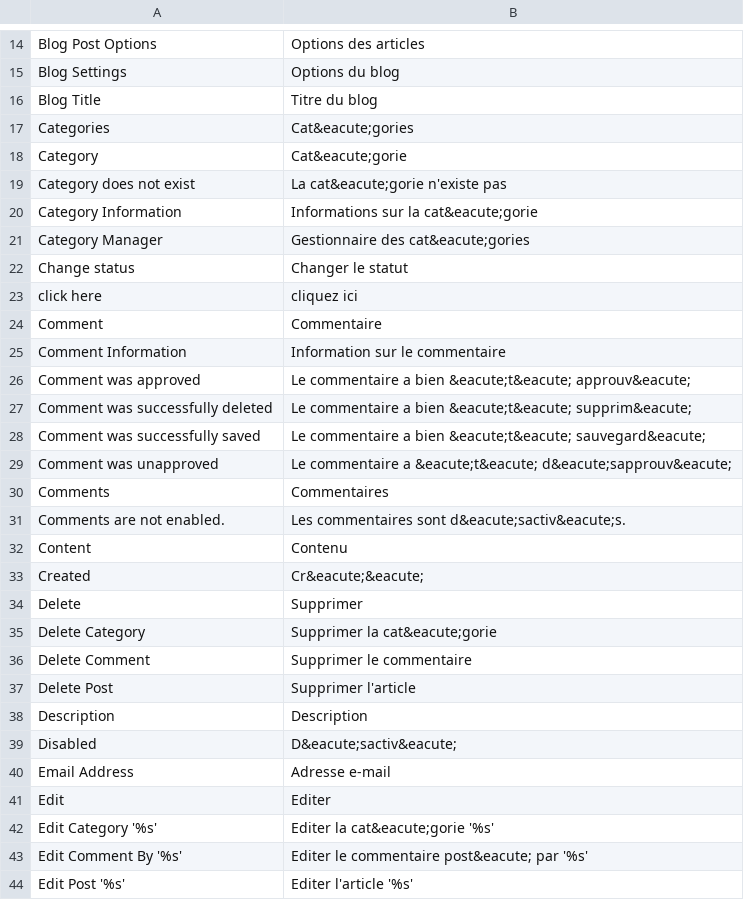
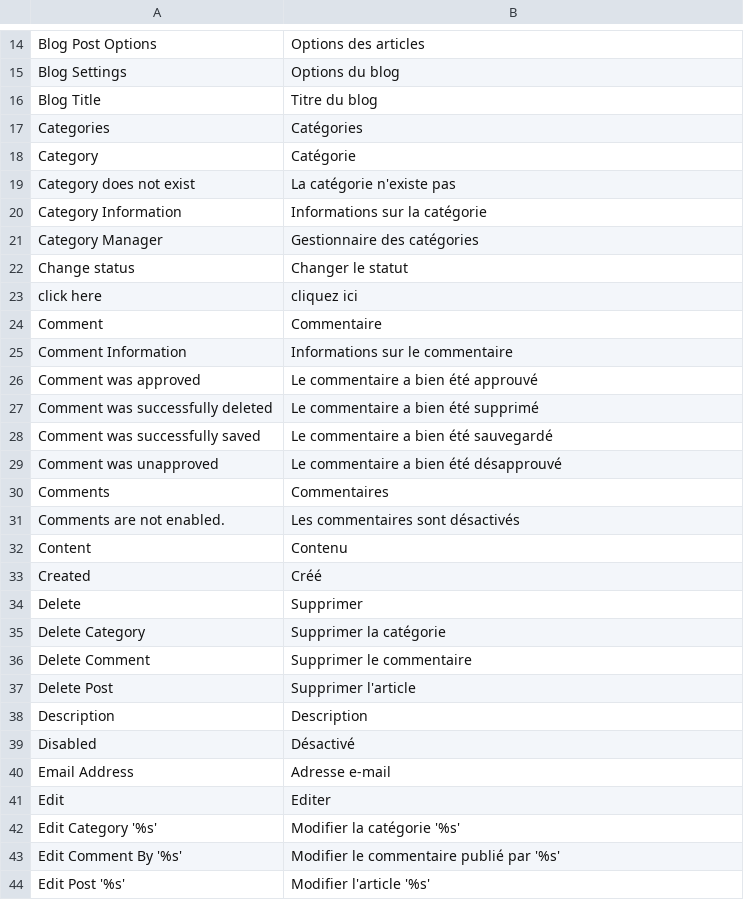
Before and after one commit to Spidersouris/lojafloat, a CSV file: www/app/locale/fr_FR/AW_Blog.csv, drawn as a sheet; only a part is shown, gaps mark what is left out; the diff covers the shown part only.

```diff
--- a/www/app/locale/fr_FR/AW_Blog.csv
+++ b/www/app/locale/fr_FR/AW_Blog.csv
@@ -16,7 +16,7 @@ Blog Settings,Options du blog
 Blog Title,Titre du blog
-Categories,Cat&eacute;gories
-Category,Cat&eacute;gorie
-Category does not exist,La cat&eacute;gorie n'existe pas
-Category Information,Informations sur la cat&eacute;gorie
-Category Manager,Gestionnaire des cat&eacute;gories
+Categories,Catégories
+Category,Catégorie
+Category does not exist,La catégorie n'existe pas
+Category Information,Informations sur la catégorie
+Category Manager,Gestionnaire des catégories
 Change status,Changer le statut
@@ -24,13 +24,13 @@ click here,cliquez ici
 Comment,Commentaire
-Comment Information,Information sur le commentaire
-Comment was approved,Le commentaire a bien &eacute;t&eacute; approuv&eacute;
-Comment was successfully deleted,Le commentaire a bien &eacute;t&eacute; supprim&eacute;
-Comment was successfully saved,Le commentaire a bien &eacute;t&eacute; sauvegard&eacute;
-Comment was unapproved,Le commentaire a &eacute;t&eacute; d&eacute;sapprouv&eacute;
+Comment Information,Informations sur le commentaire
+Comment was approved,Le commentaire a bien été approuvé
+Comment was successfully deleted,Le commentaire a bien été supprimé
+Comment was successfully saved,Le commentaire a bien été sauvegardé
+Comment was unapproved,Le commentaire a bien été désapprouvé
 Comments,Commentaires
-Comments are not enabled.,Les commentaires sont d&eacute;sactiv&eacute;s.
+Comments are not enabled.,Les commentaires sont désactivés
 Content,Contenu
-Created,Cr&eacute;&eacute;
+Created,Créé
 Delete,Supprimer
-Delete Category,Supprimer la cat&eacute;gorie
+Delete Category,Supprimer la catégorie
 Delete Comment,Supprimer le commentaire
@@ -38,7 +38,7 @@ Delete Post,Supprimer l'article
 Description,Description
-Disabled,D&eacute;sactiv&eacute;
+Disabled,Désactivé
 Email Address,Adresse e-mail
 Edit,Editer
-Edit Category '%s',Editer la cat&eacute;gorie '%s'
-Edit Comment By '%s',Editer le commentaire post&eacute; par '%s'
-Edit Post '%s',Editer l'article '%s'
+Edit Category '%s',Modifier la catégorie '%s'
+Edit Comment By '%s',Modifier le commentaire publié par '%s'
+Edit Post '%s',Modifier l'article '%s'
```
Also changed, not shown: 55 edited cells elsewhere in this file.
